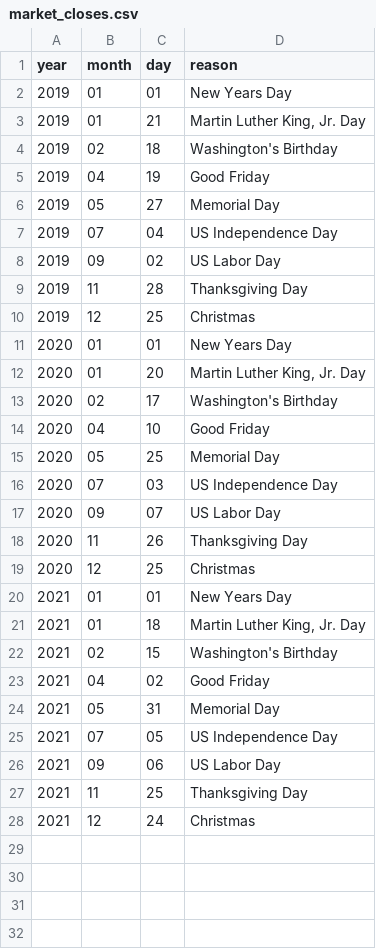
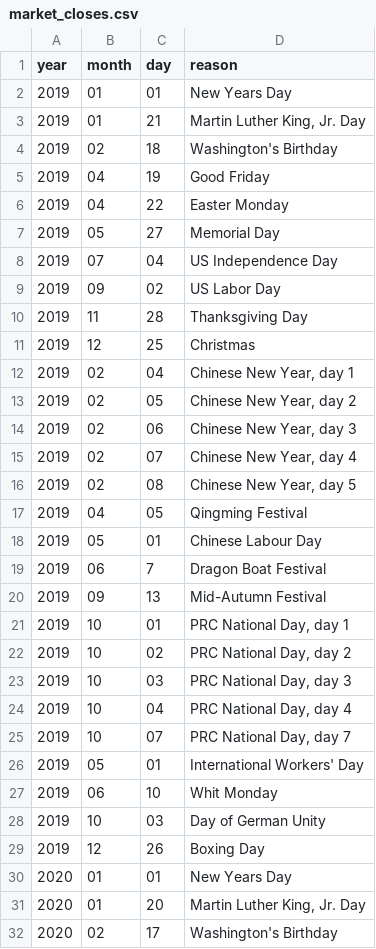
Before and after one commit to jjttcc/tradable-analysis-toolset, a CSV file: db/market_closes.csv, drawn as a sheet; only a part is shown; the shorter side is filled out with more unchanged rows; the diff covers the shown part only; the diff names each change by its address in the sheet, - before the commit and + after, or states it on an @@ line.

```diff
--- a/db/market_closes.csv
+++ b/db/market_closes.csv
+row 6: 2019 | 04 | 22 | Easter Monday
+row 12: 2019 | 02 | 04 | Chinese New Year, day 1
+row 13: 2019 | 02 | 05 | Chinese New Year, day 2
+row 14: 2019 | 02 | 06 | Chinese New Year, day 3
+row 15: 2019 | 02 | 07 | Chinese New Year, day 4
+row 16: 2019 | 02 | 08 | Chinese New Year, day 5
+row 17: 2019 | 04 | 05 | Qingming Festival
+row 18: 2019 | 05 | 01 | Chinese Labour Day
+row 19: 2019 | 06 | 7 | Dragon Boat Festival
+row 20: 2019 | 09 | 13 | Mid-Autumn Festival
+row 21: 2019 | 10 | 01 | PRC National Day, day 1
+row 22: 2019 | 10 | 02 | PRC National Day, day 2
+row 23: 2019 | 10 | 03 | PRC National Day, day 3
+row 24: 2019 | 10 | 04 | PRC National Day, day 4
+row 25: 2019 | 10 | 07 | PRC National Day, day 7
+row 26: 2019 | 05 | 01 | International Workers' Day
+row 27: 2019 | 06 | 10 | Whit Monday
+row 28: 2019 | 10 | 03 | Day of German Unity
+row 29: 2019 | 12 | 26 | Boxing Day
```
Also changed, not shown: 17 added rows elsewhere in this file, db/allusstocks.csv, db/closedate_links.csv, 41 other files.
